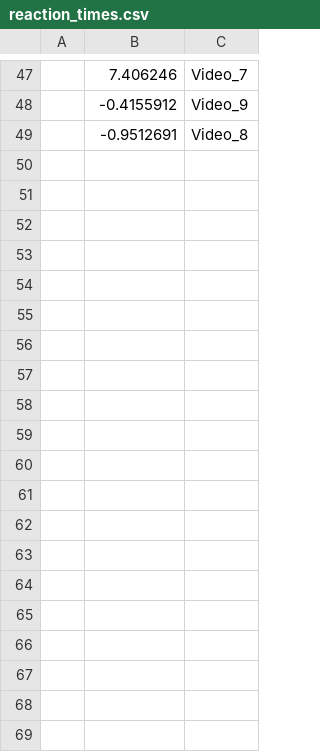
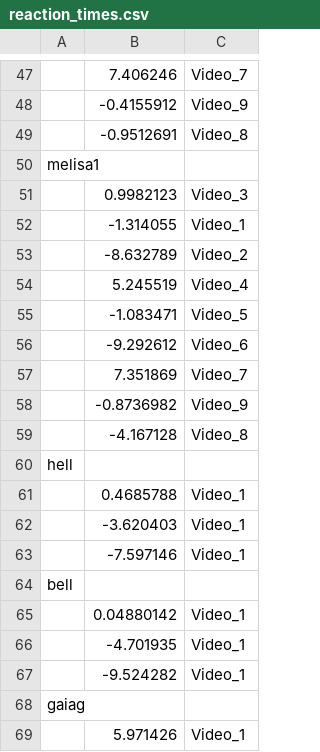
Before and after one commit to melisaaltinyelek/VisualDictionaryExperimentDesign, a CSV file: Assets/reaction_times.csv, drawn as a sheet; only a part is shown, gaps mark what is left out; the diff covers the shown part only; the diff names each change by its address in the sheet, - before the commit and + after, or states it on an @@ line.

Commit message:
VideoSwitcher script modified, video names stored in csv file

```diff
--- a/Assets/reaction_times.csv
+++ b/Assets/reaction_times.csv
+row 50: melisa1
+row 51:  | 0.9982123 | Video_3
+row 52:  | -1.314055 | Video_1
+row 53:  | -8.632789 | Video_2
+row 54:  | 5.245519 | Video_4
+row 55:  | -1.083471 | Video_5
+row 56:  | -9.292612 | Video_6
+row 57:  | 7.351869 | Video_7
+row 58:  | -0.8736982 | Video_9
+row 59:  | -4.167128 | Video_8
+row 60: hell
+row 61:  | 0.4685788 | Video_1
+row 62:  | -3.620403 | Video_1
+row 63:  | -7.597146 | Video_1
+row 64: bell
+row 65:  | 0.04880142 | Video_1
+row 66:  | -4.701935 | Video_1
+row 67:  | -9.524282 | Video_1
+row 68: gaiag
+row 69:  | 5.971426 | Video_1
```
Also changed, not shown: 77 added rows elsewhere in this file, 1 other file.
